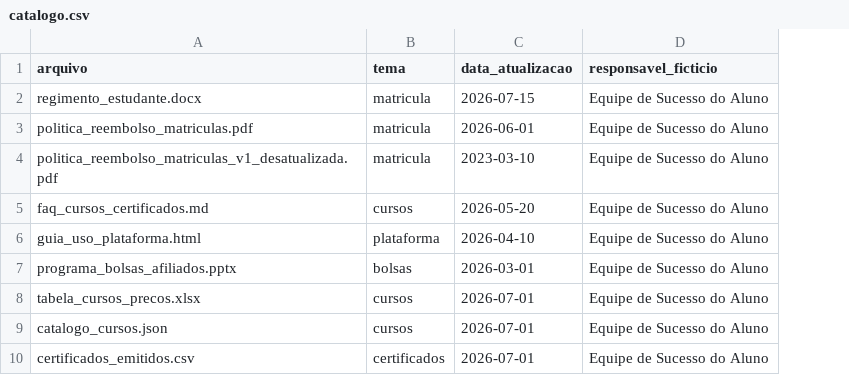
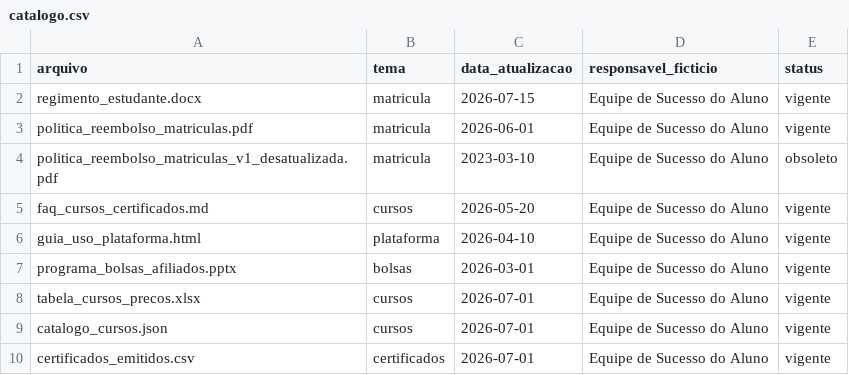
Before and after one commit to NiveskZ/edunova-agente-rag, a CSV file: docs/catalogo.csv, drawn as a sheet; the diff names each change by its address in the sheet, - before the commit and + after, or states it on an @@ line.

```diff
--- a/docs/catalogo.csv
+++ b/docs/catalogo.csv
+column E (status), rows 2-10: vigente | vigente | obsoleto | vigente | vigente | vigente | vigente | vigente | vigente
```
Also changed, not shown: 8 other files.
